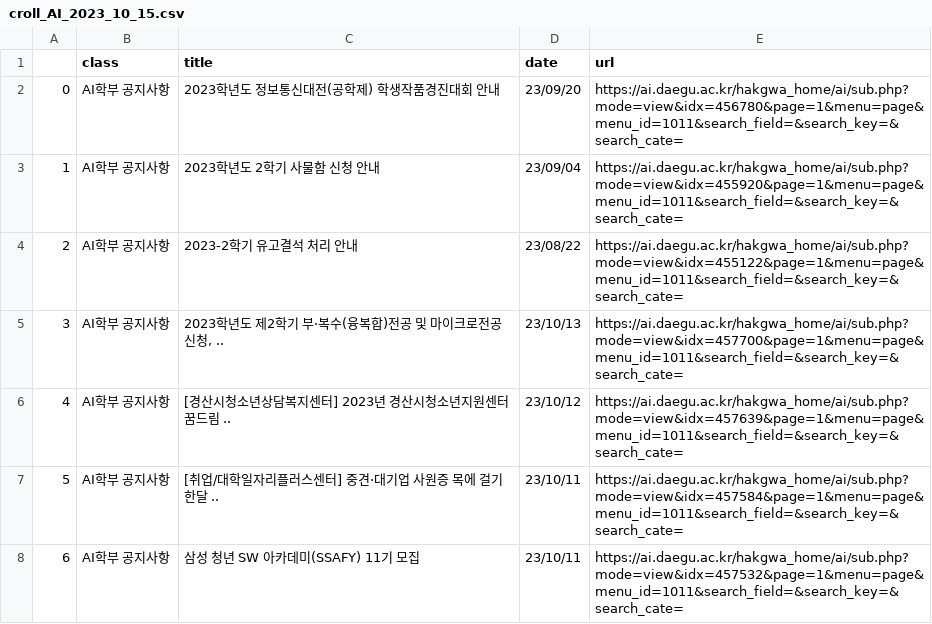
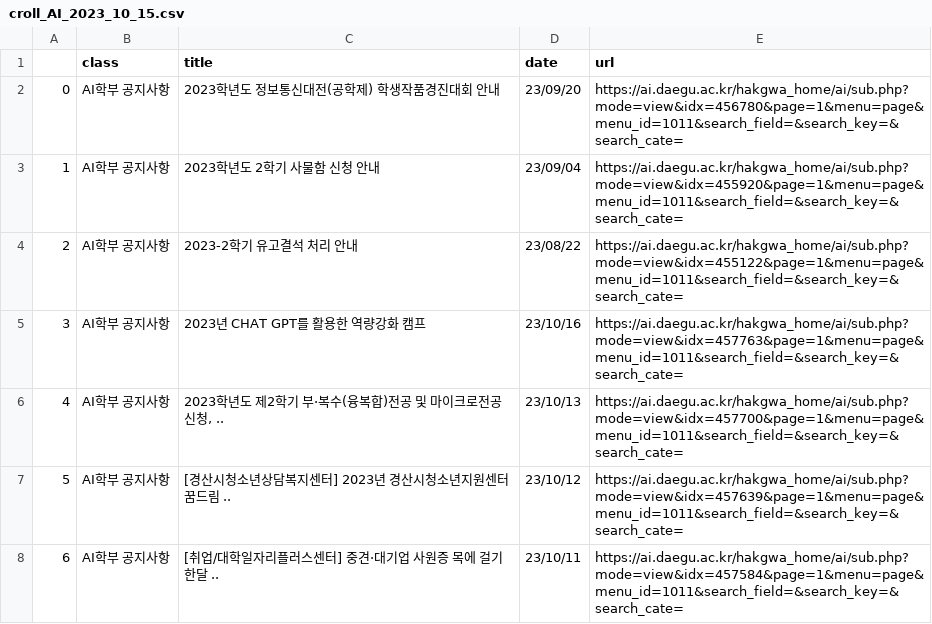
Before and after one commit to kongbin98/dudu, a CSV file: notice/croll_AI_2023_10_15.csv, drawn as a sheet; only a part is shown; the shorter side is filled out with more unchanged rows; addresses are those after the commit; the diff covers the shown part only; the diff names each change by its address in the sheet, - before the commit and + after, or states it on an @@ line.

Commit message:
업데이트 croll_AI.csv

```diff
--- a/notice/croll_AI_2023_10_15.csv
+++ b/notice/croll_AI_2023_10_15.csv
+row 5: 3 | AI학부 공지사항 | 2023년 CHAT GPT를 활용한 역량강화 캠프 | 23/10/16 | https://ai.daegu.ac.kr/hakgwa_home/ai/sub.php?mode=view&idx=457763&page=1&menu=page&menu_id=1011&search_field=&search_key=&search_cate=
@@ column A renumbered between rows 6 and 79 @@
```
Also changed, not shown: 1 removed row and 4 edited cells elsewhere in this file.
